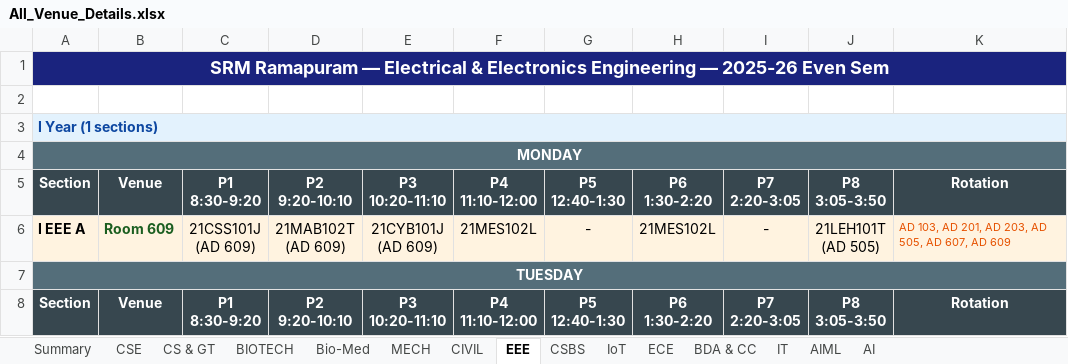
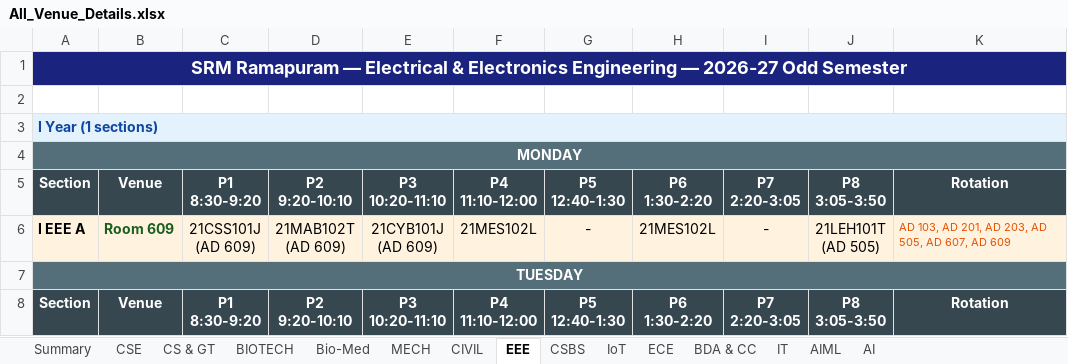
Before and after one commit to 123parthasarathy/srm-venue-dashboard, an Excel workbook: details/All_Venue_Details.xlsx, sheet EEE, drawn as a sheet; only a part is shown; values as stored, in another font and other column widths than the file's, no borders; the diff names each change by its address in the sheet, - before the commit and + after, or states it on an @@ line.

```diff
--- a/details/All_Venue_Details.xlsx (sheet EEE)
+++ b/details/All_Venue_Details.xlsx (sheet EEE)
-A1: …Engineering — 2025-26 Even Sem
+A1: …Engineering — 2026-27 Odd Semester
```
Also changed, not shown: sheet AI, sheet ECE, sheet CSBS, sheet IoT, sheet CIVIL, sheet MECH, 8 more sheets, 4 other files.
